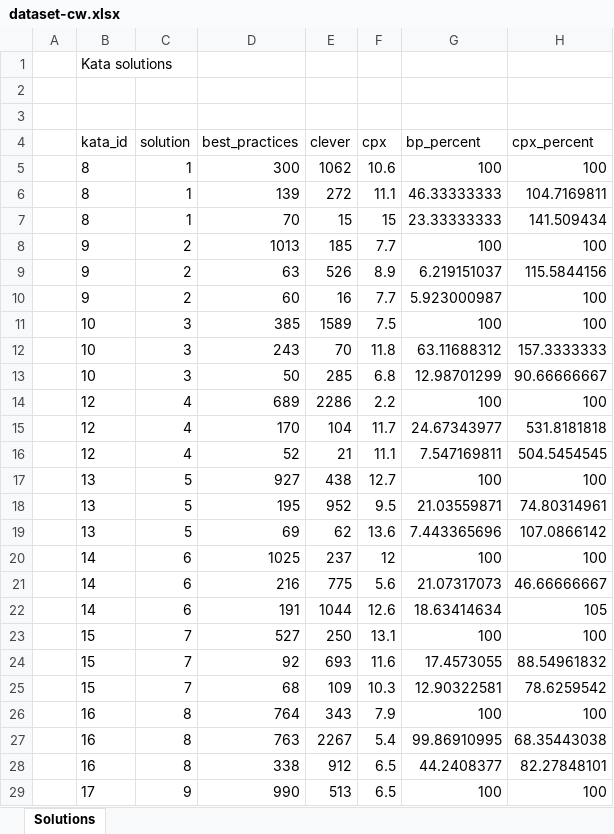
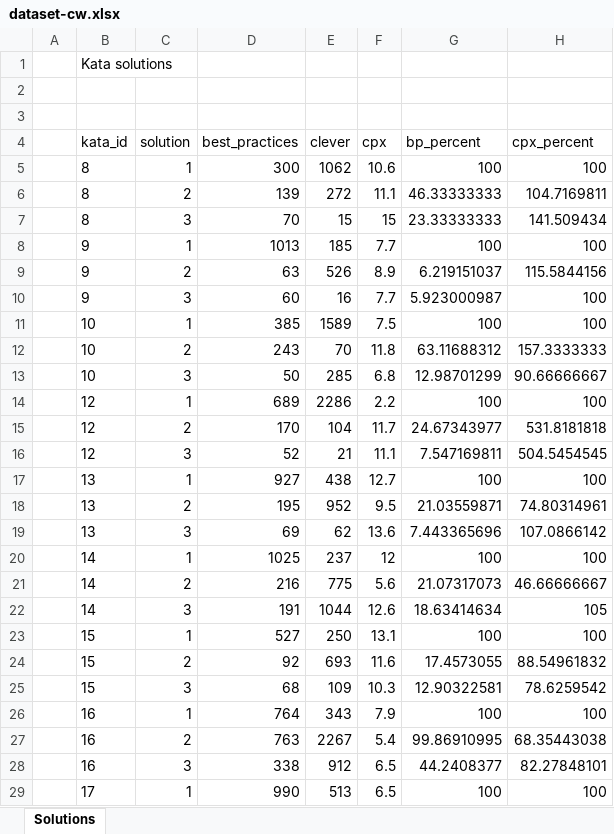
Before and after one commit to gillesfabre34/cpx-codewars, an Excel workbook: stats/dataset-cw.xlsx, sheet Solutions, drawn as a sheet; only a part is shown; values as stored, in another font and other column widths than the file's, no borders; the diff covers the shown part only; the diff names each change by its address in the sheet, - before the commit and + after, or states it on an @@ line.

Commit message:
Adding MeansTable

```diff
--- a/stats/dataset-cw.xlsx (sheet Solutions)
+++ b/stats/dataset-cw.xlsx (sheet Solutions)
-C6 (solution): 1
+C6 (solution): 2
-C7 (solution): 1
+C7 (solution): 3
-C8 (solution): 2
+C8 (solution): 1
-C10 (solution): 2
+C10 (solution): 3
-C11 (solution): 3
+C11 (solution): 1
-C12 (solution): 3
+C12 (solution): 2
-C14 (solution): 4
+C14 (solution): 1
-C15 (solution): 4
+C15 (solution): 2
-C16 (solution): 4
+C16 (solution): 3
-C17 (solution): 5
+C17 (solution): 1
-C18 (solution): 5
+C18 (solution): 2
-C19 (solution): 5
+C19 (solution): 3
-C20 (solution): 6
+C20 (solution): 1
-C21 (solution): 6
+C21 (solution): 2
-C22 (solution): 6
+C22 (solution): 3
-C23 (solution): 7
+C23 (solution): 1
-C24 (solution): 7
+C24 (solution): 2
-C25 (solution): 7
+C25 (solution): 3
-C26 (solution): 8
+C26 (solution): 1
-C27 (solution): 8
+C27 (solution): 2
-C28 (solution): 8
+C28 (solution): 3
-C29 (solution): 9
+C29 (solution): 1
```
Also changed, not shown: 215 edited cells elsewhere in this sheet, 2 other files.
